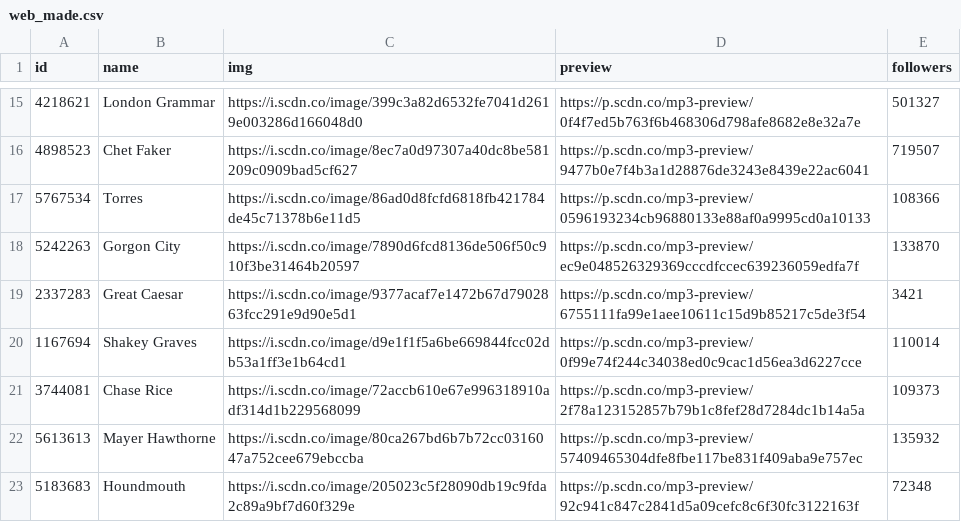
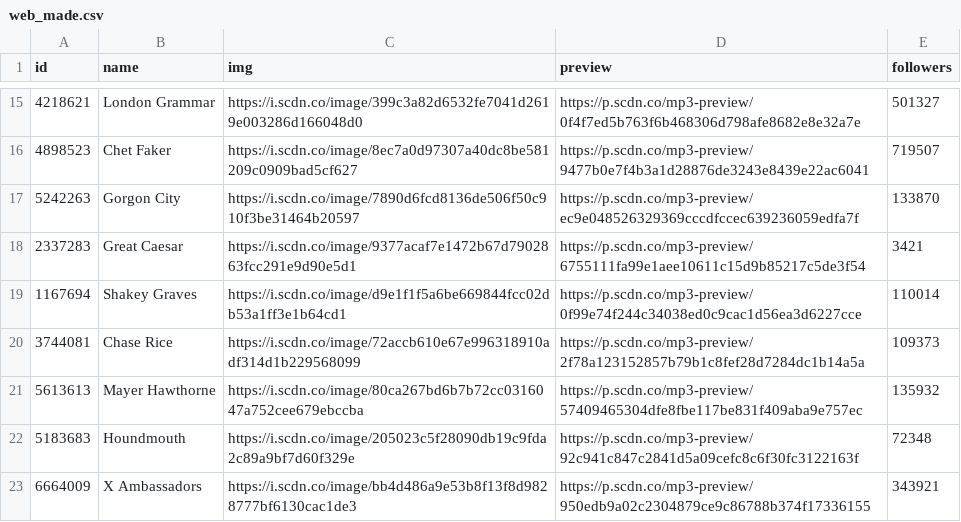
Before and after one commit to polygraph-cool/songkick, a CSV file: src/assets/data/web_made.csv, drawn as a sheet; only a part is shown, gaps mark what is left out; the shorter side is filled out with more unchanged rows.

Commit message:
torres

```diff
--- a/src/assets/data/web_made.csv
+++ b/src/assets/data/web_made.csv
@@ -16,3 +16,2 @@ id,name,img,preview,followers
 4898523,Chet Faker,https://i.scdn.co/image/8ec7a0d97307a40dc8be581209c0909bad5cf627,https://p.scdn.co/mp3-preview/9477b0e7f4b3a1d28876de3243e8439e22ac6041,719507
-5767534,Torres,https://i.scdn.co/image/86ad0d8fcfd6818fb421784de45c71378b6e11d5,https://p.scdn.co/mp3-preview/0596193234cb96880133e88af0a9995cd0a10133,108366
 5242263,Gorgon City,https://i.scdn.co/image/7890d6fcd8136de506f50c910f3be31464b20597,https://p.scdn.co/mp3-preview/ec9e048526329369cccdfccec639236059edfa7f,133870
```
Also changed, not shown: src/assets/data/web_data.csv, 3 other files.
